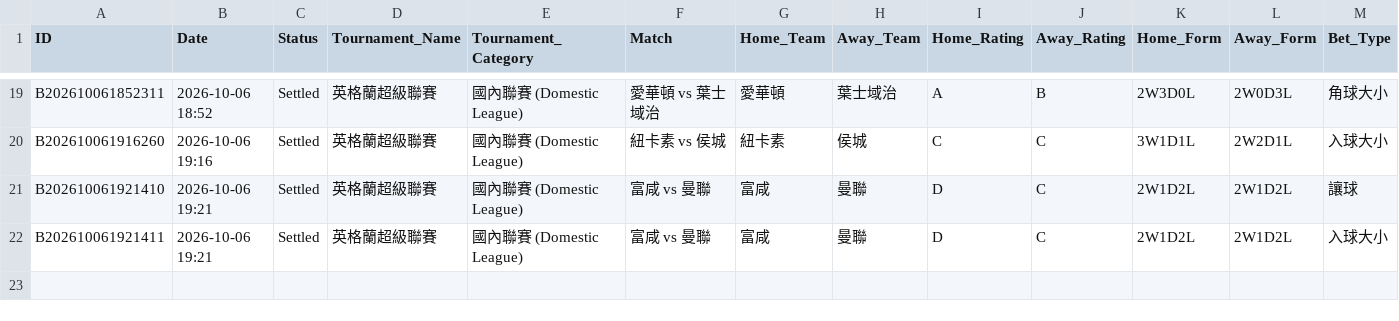
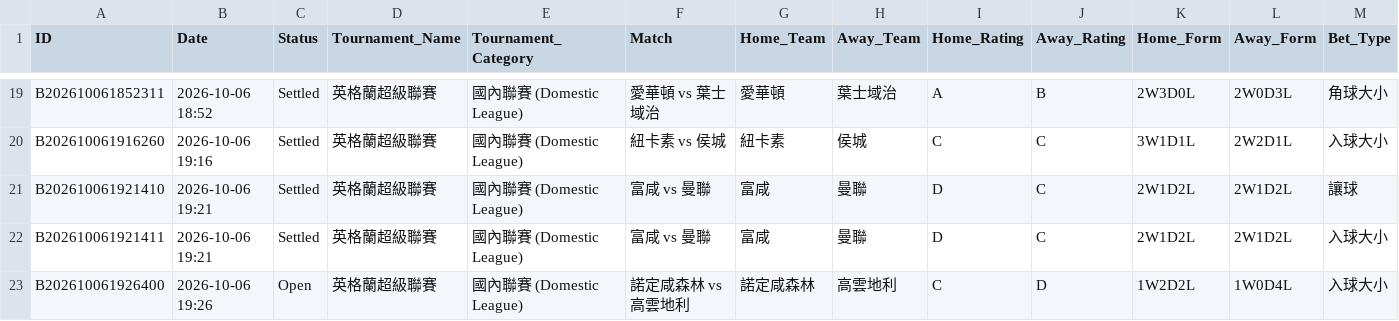
Before and after one commit to tipsme98/FB-app, a CSV file: football_betting_db.csv, drawn as a sheet; only a part is shown, gaps mark what is left out; rows hold the shown columns only; the diff names each change by its address in the sheet, - before the commit and + after, or states it on an @@ line.

Commit message:
Auto-update football_betting_db.csv via Streamlit App [2026-10-06 19:26:40]

```diff
--- a/football_betting_db.csv
+++ b/football_betting_db.csv
+row 23: B202610061926400 | 2026-10-06 19:26 | Open | 英格蘭超級聯賽 | 國內聯賽 (Domestic League) | 諾定咸森林 vs 高雲地利 | 諾定咸森林 | 高雲地利 | C | D | 1W2D2L | 1W0D4L | 入球大小
```
